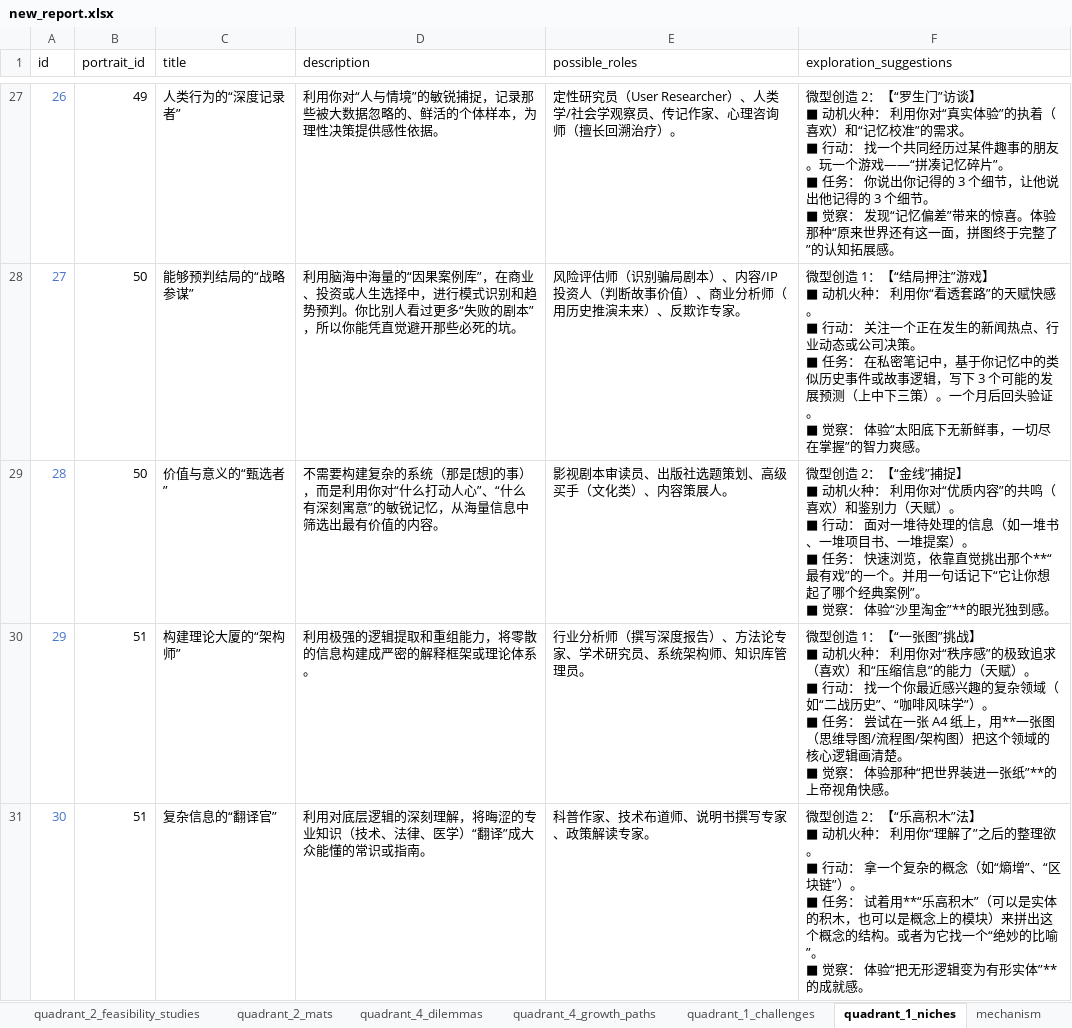
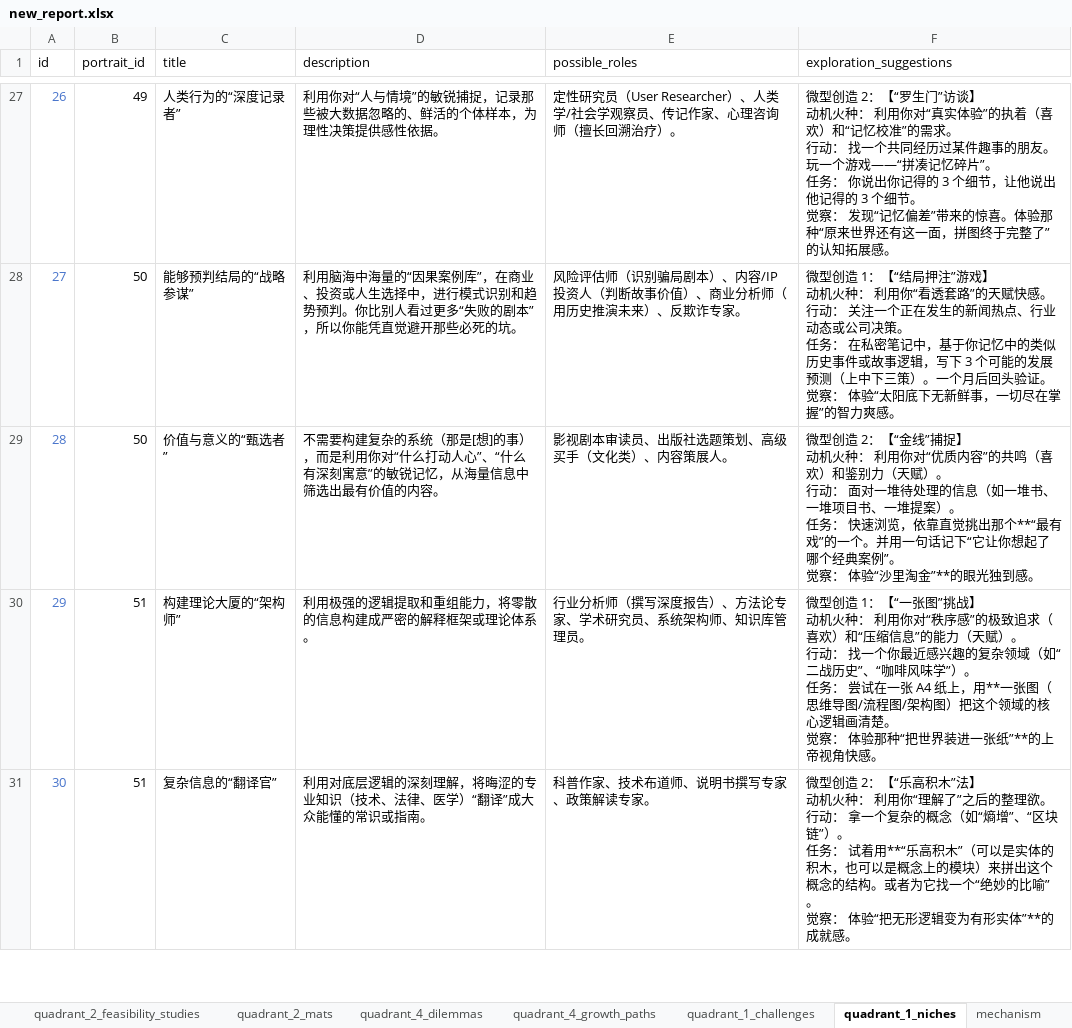
Before and after one commit to yaoyel0424/nixizhiyuan, an Excel workbook: server/src/entities/report/new_report.xlsx, sheet quadrant_1_niches, drawn as a sheet; only a part is shown, gaps mark what is left out; values as stored, in another font and other column widths than the file's, no borders; ↵ is a line break in a cell; the diff covers the shown part only; the diff names each change by its address in the sheet, - before the commit and + after, or states it on an @@ line.

```diff
--- a/server/src/entities/report/new_report.xlsx (sheet quadrant_1_niches)
+++ b/server/src/entities/report/new_report.xlsx (sheet quadrant_1_niches)
-F27 (exploration_suggestions): …访谈】 ↵ ■ 动机火种： 利用你对“真实体验”的执着（喜欢）和“记忆校准”的需求。 ↵ ■ 行动： 找一个共同经历过某件趣事的朋友。玩一个游戏——“拼凑记忆碎片”。 ↵ ■ 任务： 你说出你记得的 3 个细节，让他说出他记得的 3 个细节。 ↵ ■ 觉察：…
+F27 (exploration_suggestions): …访谈】 ↵ 动机火种： 利用你对“真实体验”的执着（喜欢）和“记忆校准”的需求。 ↵ 行动： 找一个共同经历过某件趣事的朋友。玩一个游戏——“拼凑记忆碎片”。 ↵ 任务： 你说出你记得的 3 个细节，让他说出他记得的 3 个细节。 ↵ 觉察：…
-F28 (exploration_suggestions): …游戏】 ↵ ■ 动机火种： 利用你“看透套路”的天赋快感。 ↵ ■ 行动： 关注一个正在发生的新闻热点、行业动态或公司决策。 ↵ ■ 任务： 在私密笔记中，基于你记忆中的类似历史事件或故事逻辑，写下 3 个可能的发展预测（上中下三策）。一个月后回头验证。 ↵ ■ 觉察：…
+F28 (exploration_suggestions): …游戏】 ↵ 动机火种： 利用你“看透套路”的天赋快感。 ↵ 行动： 关注一个正在发生的新闻热点、行业动态或公司决策。 ↵ 任务： 在私密笔记中，基于你记忆中的类似历史事件或故事逻辑，写下 3 个可能的发展预测（上中下三策）。一个月后回头验证。 ↵ 觉察：…
-F29 (exploration_suggestions): …捕捉】 ↵ ■ 动机火种： 利用你对“优质内容”的共鸣（喜欢）和鉴别力（天赋）。 ↵ ■ 行动： 面对一堆待处理的信息（如一堆书、一堆项目书、一堆提案）。 ↵ ■ 任务： 快速浏览，依靠直觉挑出那个**“最有戏”的一个。并用一句话记下“它让你想起了哪个经典案例”。 ↵ ■ 觉察：…
+F29 (exploration_suggestions): …捕捉】 ↵ 动机火种： 利用你对“优质内容”的共鸣（喜欢）和鉴别力（天赋）。 ↵ 行动： 面对一堆待处理的信息（如一堆书、一堆项目书、一堆提案）。 ↵ 任务： 快速浏览，依靠直觉挑出那个**“最有戏”的一个。并用一句话记下“它让你想起了哪个经典案例”。 ↵ 觉察：…
-F30 (exploration_suggestions): …挑战】 ↵ ■ 动机火种： 利用你对“秩序感”的极致追求（喜欢）和“压缩信息”的能力（天赋）。 ↵ ■ 行动： 找一个你最近感兴趣的复杂领域（如“二战历史”、“咖啡风味学”）。 ↵ ■ 任务： 尝试在一张 A4 纸上，用**一张图（思维导图/流程图/架构图）把这个领域的核心逻辑画清楚。 ↵ ■ 觉察：…
+F30 (exploration_suggestions): …挑战】 ↵ 动机火种： 利用你对“秩序感”的极致追求（喜欢）和“压缩信息”的能力（天赋）。 ↵ 行动： 找一个你最近感兴趣的复杂领域（如“二战历史”、“咖啡风味学”）。 ↵ 任务： 尝试在一张 A4 纸上，用**一张图（思维导图/流程图/架构图）把这个领域的核心逻辑画清楚。 ↵ 觉察：…
-F31 (exploration_suggestions): …”法】 ↵ ■ 动机火种： 利用你“理解了”之后的整理欲。 ↵ ■ 行动： 拿一个复杂的概念（如“熵增”、“区块链”）。 ↵ ■ 任务： 试着用**“乐高积木”（可以是实体的积木，也可以是概念上的模块）来拼出这个概念的结构。或者为它找一个“绝妙的比喻”。 ↵ ■ 觉察：…
+F31 (exploration_suggestions): …”法】 ↵ 动机火种： 利用你“理解了”之后的整理欲。 ↵ 行动： 拿一个复杂的概念（如“熵增”、“区块链”）。 ↵ 任务： 试着用**“乐高积木”（可以是实体的积木，也可以是概念上的模块）来拼出这个概念的结构。或者为它找一个“绝妙的比喻”。 ↵ 觉察：…
```
Also changed, not shown: 93 edited cells elsewhere in this sheet, sheet quadrant_3_weaknesses, sheet quadrant_2_life_challenges, sheet portraits, sheet quadrant_4_dilemmas, sheet quadrant_1_challenges, sheet quadrant_2_mats, 2 more sheets, 5 other files.
